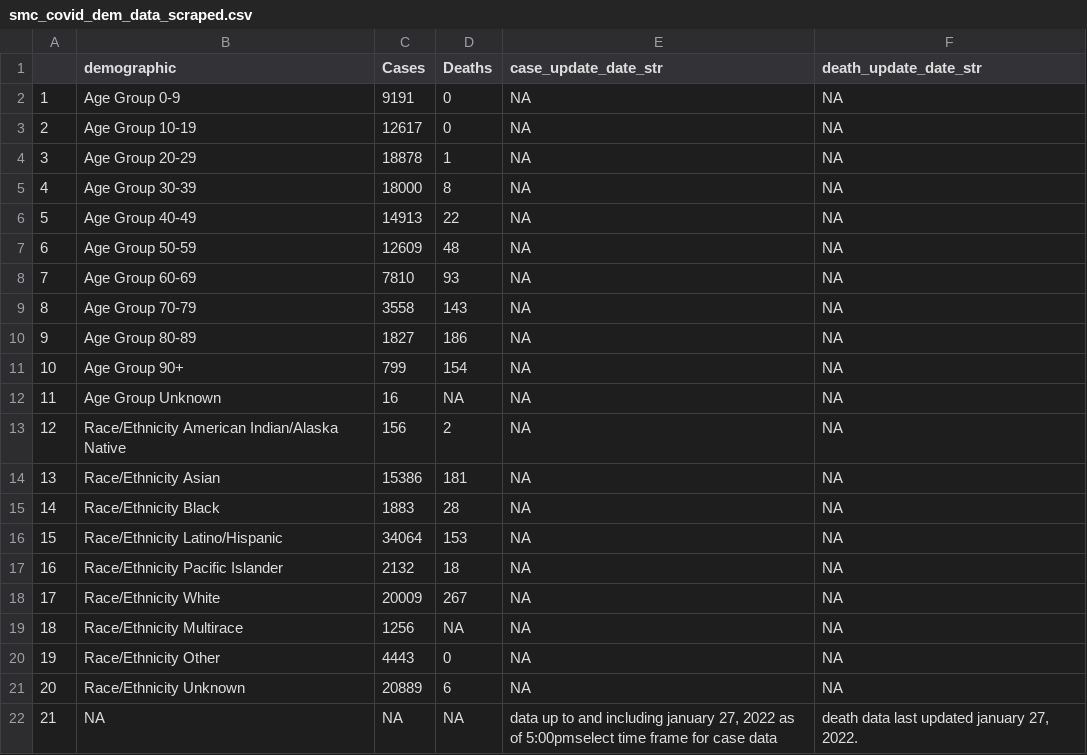
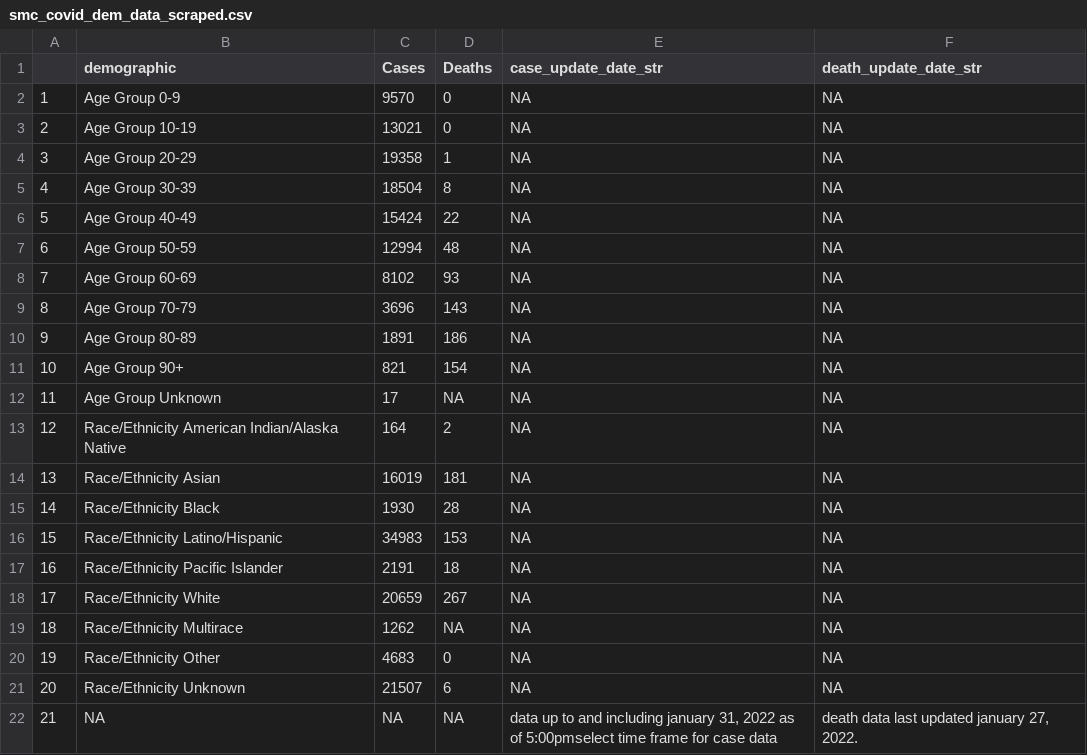
Before and after one commit to stanfordfuturebay/stanfordfuturebay.github.io, a CSV file: covid19/smc_covid_dem_data_scraped.csv, drawn as a sheet.

```diff
--- a/covid19/smc_covid_dem_data_scraped.csv
+++ b/covid19/smc_covid_dem_data_scraped.csv
@@ -1,22 +1,22 @@
 "","demographic","Cases","Deaths","case_update_date_str","death_update_date_str"
-"1","Age Group 0-9","9191","0",NA,NA
-"2","Age Group 10-19","12617","0",NA,NA
-"3","Age Group 20-29","18878","1",NA,NA
-"4","Age Group 30-39","18000","8",NA,NA
-"5","Age Group 40-49","14913","22",NA,NA
-"6","Age Group 50-59","12609","48",NA,NA
-"7","Age Group 60-69","7810","93",NA,NA
-"8","Age Group 70-79","3558","143",NA,NA
-"9","Age Group 80-89","1827","186",NA,NA
-"10","Age Group 90+","799","154",NA,NA
-"11","Age Group Unknown","16",NA,NA,NA
-"12","Race/Ethnicity  American Indian/Alaska Native","156","2",NA,NA
-"13","Race/Ethnicity  Asian","15386","181",NA,NA
-"14","Race/Ethnicity  Black","1883","28",NA,NA
-"15","Race/Ethnicity  Latino/Hispanic","34064","153",NA,NA
-"16","Race/Ethnicity  Pacific Islander","2132","18",NA,NA
-"17","Race/Ethnicity  White","20009","267",NA,NA
-"18","Race/Ethnicity Multirace","1256",NA,NA,NA
-"19","Race/Ethnicity Other","4443","0",NA,NA
-"20","Race/Ethnicity Unknown","20889","6",NA,NA
-"21",NA,NA,NA,"data up to and including january 27, 2022 as of 5:00pmselect time frame for case data","death data last updated january 27, 2022."
+"1","Age Group 0-9","9570","0",NA,NA
+"2","Age Group 10-19","13021","0",NA,NA
+"3","Age Group 20-29","19358","1",NA,NA
+"4","Age Group 30-39","18504","8",NA,NA
+"5","Age Group 40-49","15424","22",NA,NA
+"6","Age Group 50-59","12994","48",NA,NA
+"7","Age Group 60-69","8102","93",NA,NA
+"8","Age Group 70-79","3696","143",NA,NA
+"9","Age Group 80-89","1891","186",NA,NA
+"10","Age Group 90+","821","154",NA,NA
+"11","Age Group Unknown","17",NA,NA,NA
+"12","Race/Ethnicity  American Indian/Alaska Native","164","2",NA,NA
+"13","Race/Ethnicity  Asian","16019","181",NA,NA
+"14","Race/Ethnicity  Black","1930","28",NA,NA
+"15","Race/Ethnicity  Latino/Hispanic","34983","153",NA,NA
+"16","Race/Ethnicity  Pacific Islander","2191","18",NA,NA
+"17","Race/Ethnicity  White","20659","267",NA,NA
+"18","Race/Ethnicity Multirace","1262",NA,NA,NA
+"19","Race/Ethnicity Other","4683","0",NA,NA
+"20","Race/Ethnicity Unknown","21507","6",NA,NA
+"21",NA,NA,NA,"data up to and including january 31, 2022 as of 5:00pmselect time frame for case data","death data last updated january 27, 2022."
```
Also changed, not shown: covid19/smc_cases_scraped.csv, covid19/smc_tests_scraped.csv, 1 other file.
